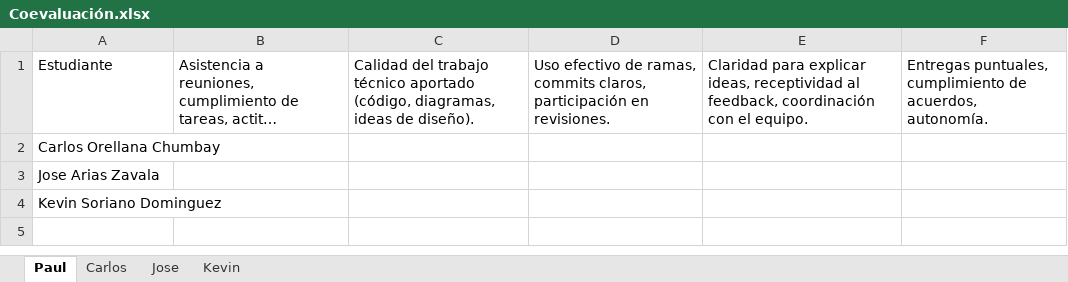
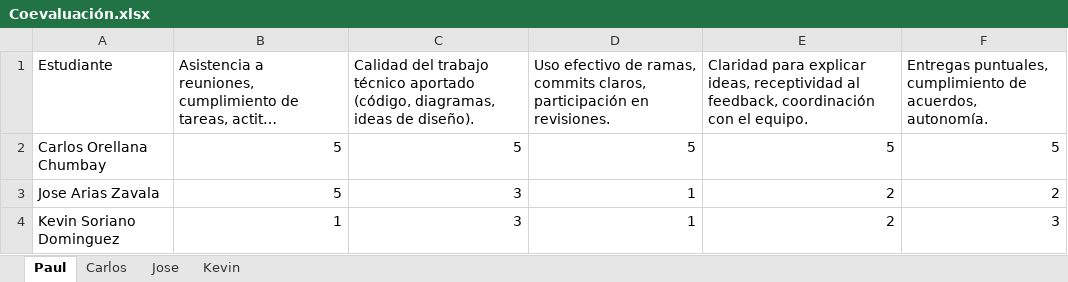
Before and after one commit to Poolfx/PlataformaEventosUniversitarios, an Excel workbook: Documentacion/Coevaluación.xlsx, sheet Paul, drawn as a sheet; long unchanged cells end in …; values as stored, in another font and other column widths than the file's, no borders; table styles not drawn; the diff names each change by its address in the sheet, - before the commit and + after, or states it on an @@ line.

Commit message:
evaluacion al equipo

```diff
--- a/Documentacion/Coevaluación.xlsx (sheet Paul)
+++ b/Documentacion/Coevaluación.xlsx (sheet Paul)
-B2:B3: (empty)
+B2:B3: 5
-C2: (empty)
+C2: 5
-D2: (empty)
+D2: 5
-E2: (empty)
+E2: 5
-F2: (empty)
+F2: 5
-C3:C4: (empty)
+C3:C4: 3
-D3:D4: (empty)
+D3:D4: 1
-E3:E4: (empty)
+E3:E4: 2
-F3: (empty)
+F3: 2
-B4: (empty)
+B4: 1
-F4: (empty)
+F4: 3
```
